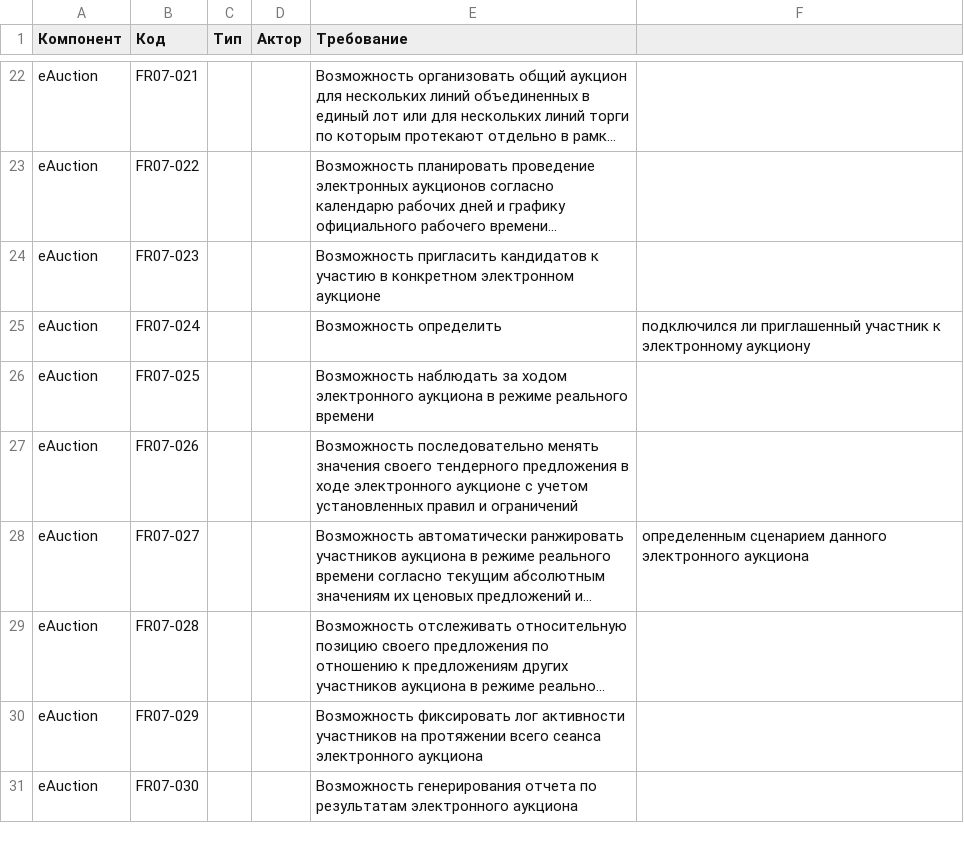
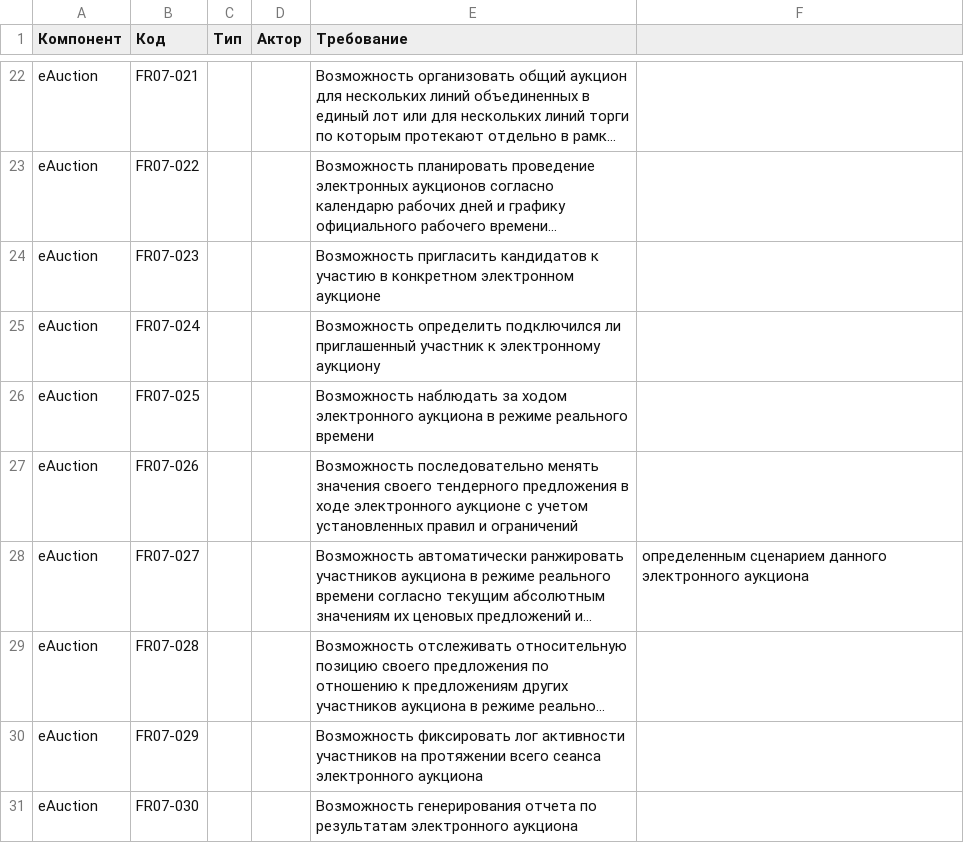
Before and after one commit to uStudioCompany/xarid.uz, a CSV file: resources/funcionalRequirements.csv, drawn as a sheet; only a part is shown, gaps mark what is left out; long unchanged cells end in …; the diff names each change by its address in the sheet, - before the commit and + after, or states it on an @@ line.

Commit message:
Update funcionalRequirements.csv

```diff
--- a/resources/funcionalRequirements.csv
+++ b/resources/funcionalRequirements.csv
-E25 (Требование): Возможность определить
+E25 (Требование): Возможность определить подключился ли приглашенный участник к электронному аукциону
-F25: подключился ли приглашенный участник к электронному аукциону
+F25: (empty)
```
